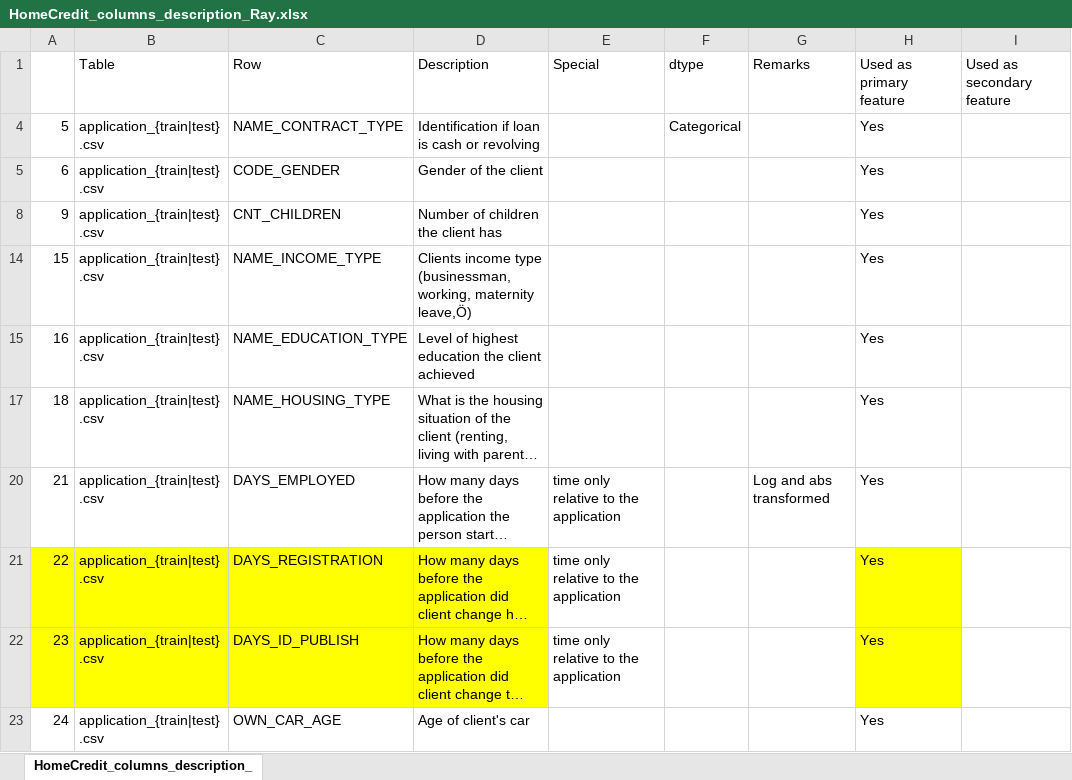
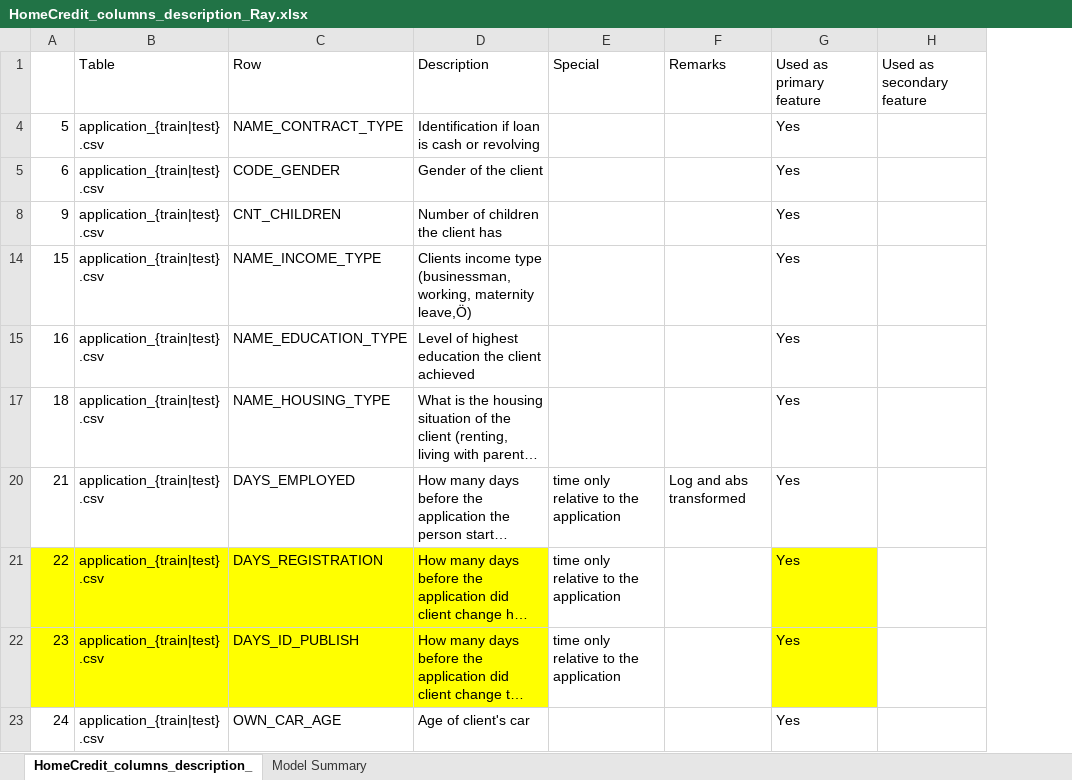
Before and after one commit to RLWH/Kaggle, an Excel workbook: Home Credit Group/data/HomeCredit_columns_description_Ray.xlsx, sheet HomeCredit_columns_description_, drawn as a sheet; only a part is shown; long unchanged cells end in …; values as stored, in another font and other column widths than the file's, no borders; the diff names each change by its address in the sheet, - before the commit and + after, or states it on an @@ line.

```diff
--- a/Home Credit Group/data/HomeCredit_columns_description_Ray.xlsx (sheet HomeCredit_columns_description_)
+++ b/Home Credit Group/data/HomeCredit_columns_description_Ray.xlsx (sheet HomeCredit_columns_description_)
+sheet tab: Model Summary
-column F, rows 1-4: dtype | Categorical
```
Also changed, not shown: 5 other files.
